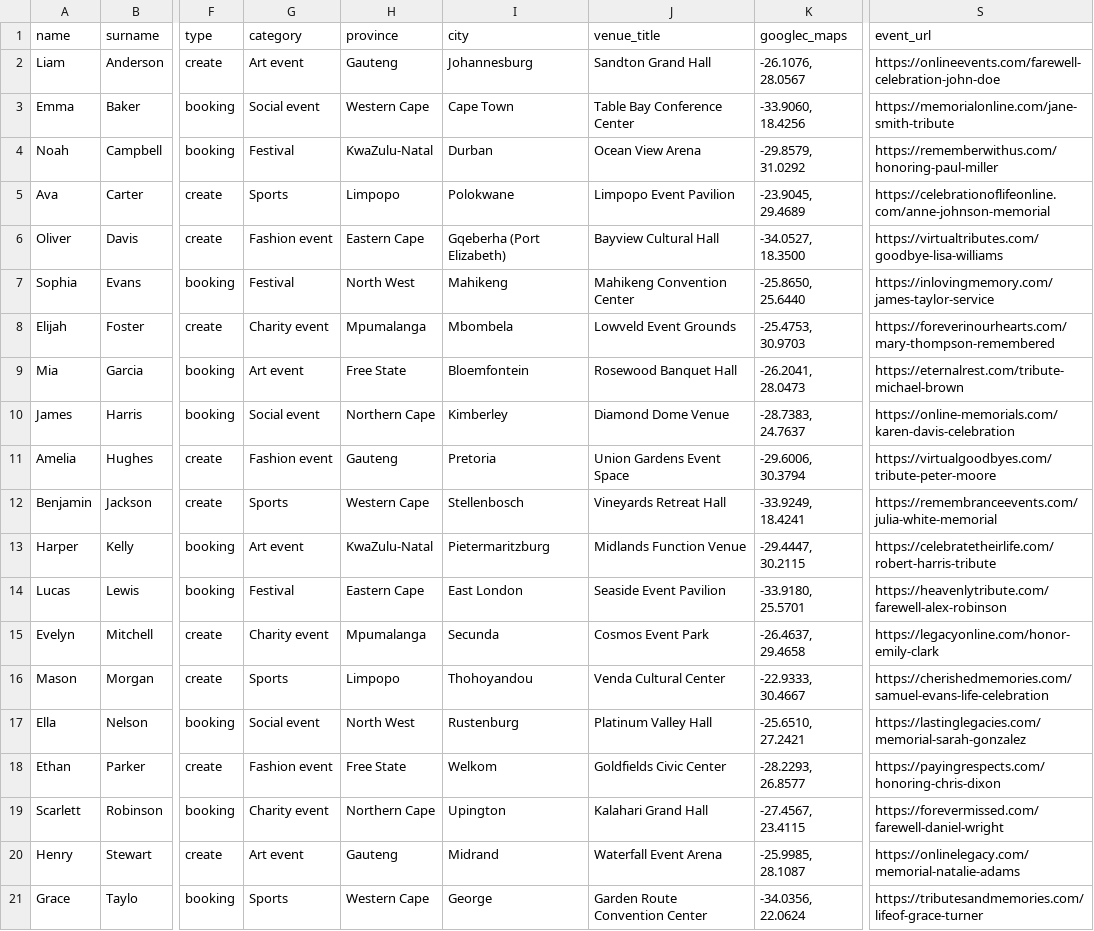
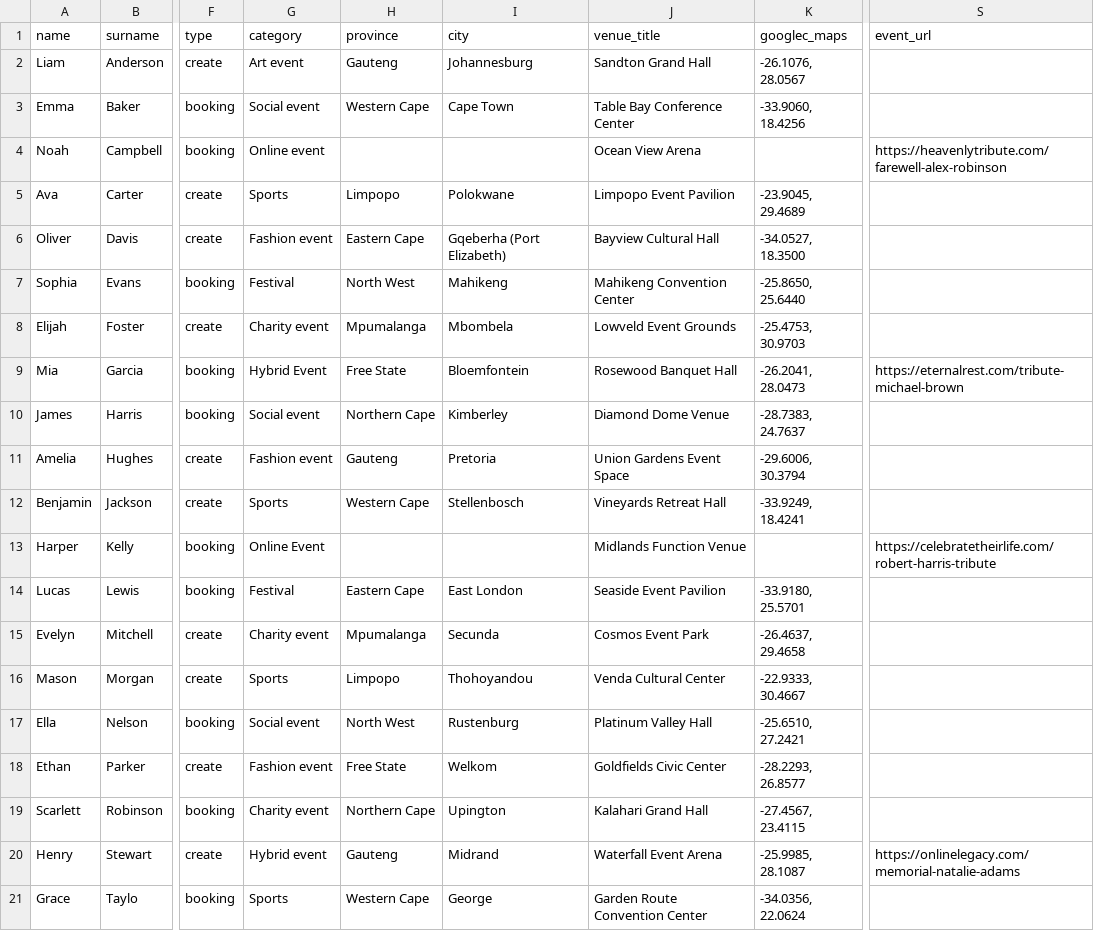
Before and after one commit to The-DigitalAcademy/WillMo_Event_Hub, a CSV file: WillMo_Testing.csv, drawn as a sheet; only a part is shown, gaps mark what is left out; the diff names each change by its address in the sheet, - before the commit and + after, or states it on an @@ line.

Commit message:
updated csv

```diff
--- a/WillMo_Testing.csv
+++ b/WillMo_Testing.csv
-S2 (event_url): https://onlineevents.com/farewell-celebration-john-doe
+S2 (event_url): (empty)
-S3 (event_url): https://memorialonline.com/jane-smith-tribute
+S3 (event_url): (empty)
-G4 (category): Festival
+G4 (category): Online event
-H4 (province): KwaZulu-Natal
+H4 (province): (empty)
-I4 (city): Durban
+I4 (city): (empty)
-K4 (googlec_maps): -29.8579, 31.0292
+K4 (googlec_maps): (empty)
-S4 (event_url): https://rememberwithus.com/honoring-paul-miller
+S4 (event_url): https://heavenlytribute.com/farewell-alex-robinson
-S5 (event_url): https://celebrationoflifeonline.com/anne-johnson-memorial
+S5 (event_url): (empty)
-S6 (event_url): https://virtualtributes.com/goodbye-lisa-williams
+S6 (event_url): (empty)
-S7 (event_url): https://inlovingmemory.com/james-taylor-service
+S7 (event_url): (empty)
-S8 (event_url): https://foreverinourhearts.com/mary-thompson-remembered
+S8 (event_url): (empty)
-G9 (category): Art event
+G9 (category): Hybrid Event
-S10 (event_url): https://online-memorials.com/karen-davis-celebration
+S10 (event_url): (empty)
-S11 (event_url): https://virtualgoodbyes.com/tribute-peter-moore
+S11 (event_url): (empty)
-S12 (event_url): https://remembranceevents.com/julia-white-memorial
+S12 (event_url): (empty)
-G13 (category): Art event
+G13 (category): Online Event
-H13 (province): KwaZulu-Natal
+H13 (province): (empty)
-I13 (city): Pietermaritzburg
+I13 (city): (empty)
-K13 (googlec_maps): -29.4447, 30.2115
+K13 (googlec_maps): (empty)
-S14 (event_url): https://heavenlytribute.com/farewell-alex-robinson
+S14 (event_url): (empty)
-S15 (event_url): https://legacyonline.com/honor-emily-clark
+S15 (event_url): (empty)
-S16 (event_url): https://cherishedmemories.com/samuel-evans-life-celebration
+S16 (event_url): (empty)
-S17 (event_url): https://lastinglegacies.com/memorial-sarah-gonzalez
+S17 (event_url): (empty)
-S18 (event_url): https://payingrespects.com/honoring-chris-dixon
+S18 (event_url): (empty)
-S19 (event_url): https://forevermissed.com/farewell-daniel-wright
+S19 (event_url): (empty)
-G20 (category): Art event
+G20 (category): Hybrid event
-S21 (event_url): https://tributesandmemories.com/lifeof-grace-turner
+S21 (event_url): (empty)
```
